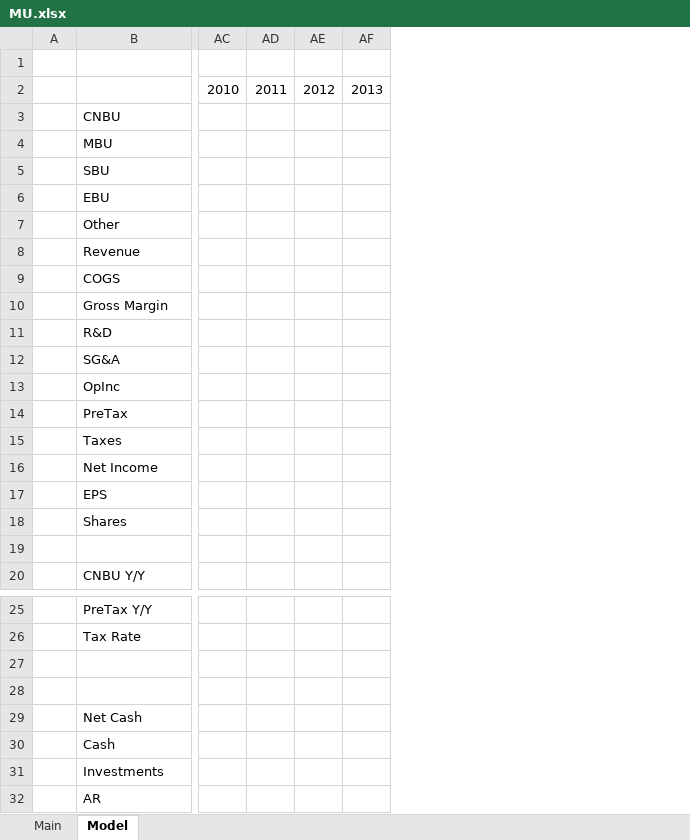
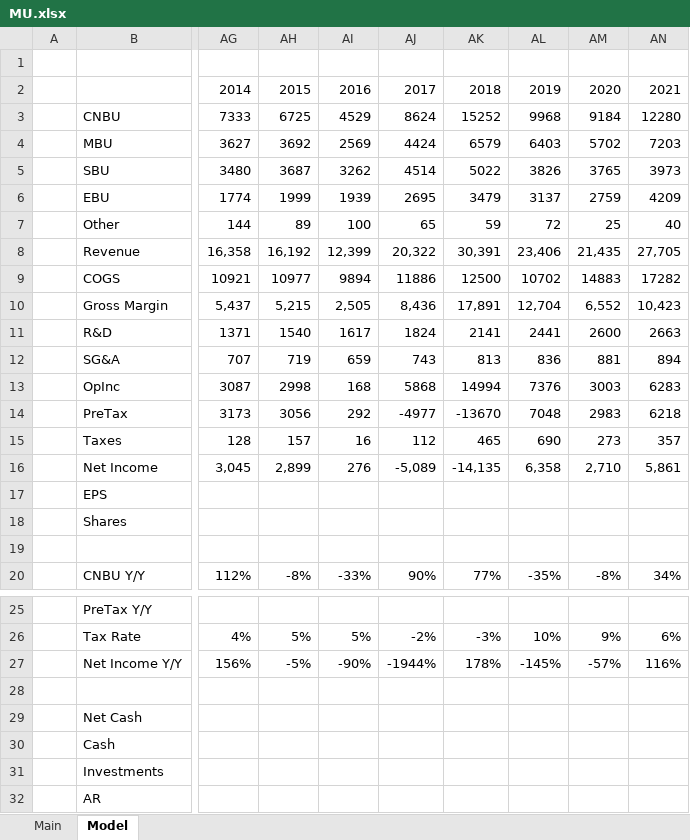
Before and after one commit to TheMichaelKamin/models, an Excel workbook: MU.xlsx, sheet Model, drawn as a sheet; only a part is shown, gaps mark what is left out; values as stored, in another font and other column widths than the file's, no borders; charts and pictures not drawn; removed rows and columns are numbered as before the commit, all else as after; rows hold the shown columns only; the diff covers the shown part only; the diff names each change by its address in the sheet, - before the commit and + after, or states it on an @@ line.

Commit message:
MU Final

```diff
--- a/MU.xlsx (sheet Model)
+++ b/MU.xlsx (sheet Model)
-column AC, row 2: 2010
-column AD, row 2: 2011
-column AE, row 2: 2012
-column AF, row 2: 2013
+column AG, rows 2-20: 2014 | 7333 | 3627 | 3480 | 1774 | 144 | 16,358 | 10921 | 5,437 | 1371 | 707 | 3087 | 3173 | 128 | 3,045 |  |  |  | 112%; rows 26-27: 4% | 156%
+column AH, rows 2-20: 2015 | 6725 | 3692 | 3687 | 1999 | 89 | 16,192 | 10977 | 5,215 | 1540 | 719 | 2998 | 3056 | 157 | 2,899 |  |  |  | -8%; rows 26-27: 5% | -5%
+column AI, rows 2-20: 2016 | 4529 | 2569 | 3262 | 1939 | 100 | 12,399 | 9894 | 2,505 | 1617 | 659 | 168 | 292 | 16 | 276 |  |  |  | -33%; rows 26-27: 5% | -90%
+column AJ, rows 2-20: 2017 | 8624 | 4424 | 4514 | 2695 | 65 | 20,322 | 11886 | 8,436 | 1824 | 743 | 5868 | -4977 | 112 | -5,089 |  |  |  | 90%; rows 26-27: -2% | -1944%
+column AK, rows 2-20: 2018 | 15252 | 6579 | 5022 | 3479 | 59 | 30,391 | 12500 | 17,891 | 2141 | 813 | 14994 | -13670 | 465 | -14,135 |  |  |  | 77%; rows 26-27: -3% | 178%
+column AL, rows 2-20: 2019 | 9968 | 6403 | 3826 | 3137 | 72 | 23,406 | 10702 | 12,704 | 2441 | 836 | 7376 | 7048 | 690 | 6,358 |  |  |  | -35%; rows 26-27: 10% | -145%
+column AM, rows 2-20: 2020 | 9184 | 5702 | 3765 | 2759 | 25 | 21,435 | 14883 | 6,552 | 2600 | 881 | 3003 | 2983 | 273 | 2,710 |  |  |  | -8%; rows 26-27: 9% | -57%
+column AN, rows 2-20: 2021 | 12280 | 7203 | 3973 | 4209 | 40 | 27,705 | 17282 | 10,423 | 2663 | 894 | 6283 | 6218 | 357 | 5,861 |  |  |  | 34%; rows 26-27: 6% | 116%
-row 27: (empty)
+row 27:  | Net Income Y/Y | 156% | -5% | -90% | -1944% | 178% | -145% | -57% | 116%
```
Also changed, not shown: 81 added columns, 8 removed columns and 1 edited cell elsewhere in this sheet, sheet Main, charts or pictures.
